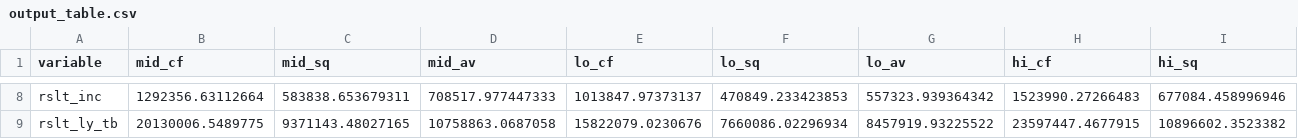
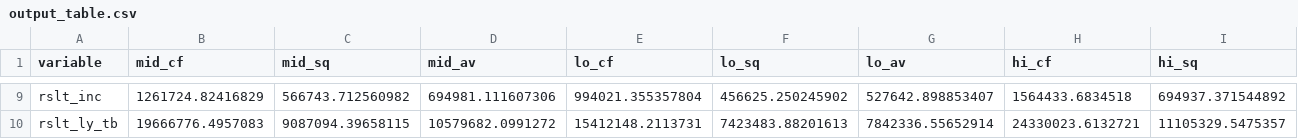
Before and after one commit to Debebe/Bbuff, a CSV file: outputs/output_table.csv, drawn as a sheet; only a part is shown, gaps mark what is left out; addresses are those after the commit; the diff covers the shown part only; the diff names each change by its address in the sheet, - before the commit and + after, or states it on an @@ line.

```diff
--- a/outputs/output_table.csv
+++ b/outputs/output_table.csv
-B9 (mid_cf): 1292356.63112664
+B9 (mid_cf): 1261724.82416829
-C9 (mid_sq): 583838.653679311
+C9 (mid_sq): 566743.712560982
-D9 (mid_av): 708517.977447333
+D9 (mid_av): 694981.111607306
-E9 (lo_cf): 1013847.97373137
+E9 (lo_cf): 994021.355357804
-F9 (lo_sq): 470849.233423853
+F9 (lo_sq): 456625.250245902
-G9 (lo_av): 557323.939364342
+G9 (lo_av): 527642.898853407
-H9 (hi_cf): 1523990.27266483
+H9 (hi_cf): 1564433.6834518
-I9 (hi_sq): 677084.458996946
+I9 (hi_sq): 694937.371544892
-B10 (mid_cf): 20130006.5489775
+B10 (mid_cf): 19666776.4957083
-C10 (mid_sq): 9371143.48027165
+C10 (mid_sq): 9087094.39658115
-D10 (mid_av): 10758863.0687058
+D10 (mid_av): 10579682.0991272
-E10 (lo_cf): 15822079.0230676
+E10 (lo_cf): 15412148.2113731
-F10 (lo_sq): 7660086.02296934
+F10 (lo_sq): 7423483.88201613
-G10 (lo_av): 8457919.93225522
+G10 (lo_av): 7842336.55652914
-H10 (hi_cf): 23597447.4677915
+H10 (hi_cf): 24330023.6132721
-I10 (hi_sq): 10896602.3523382
+I10 (hi_sq): 11105329.5475357
```
Also changed, not shown: 1 added row and 152 edited cells elsewhere in this file, 2 other files.
